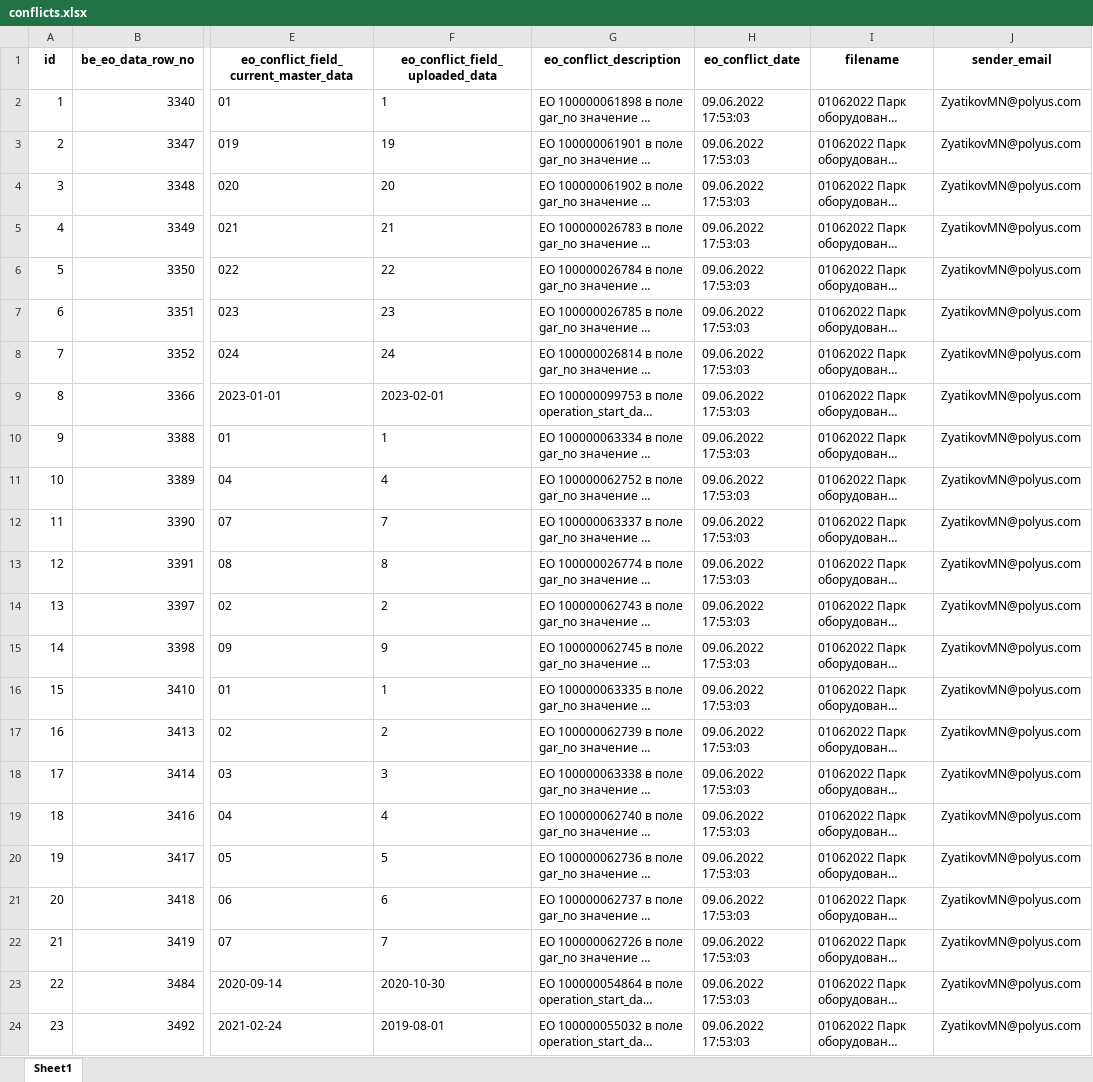
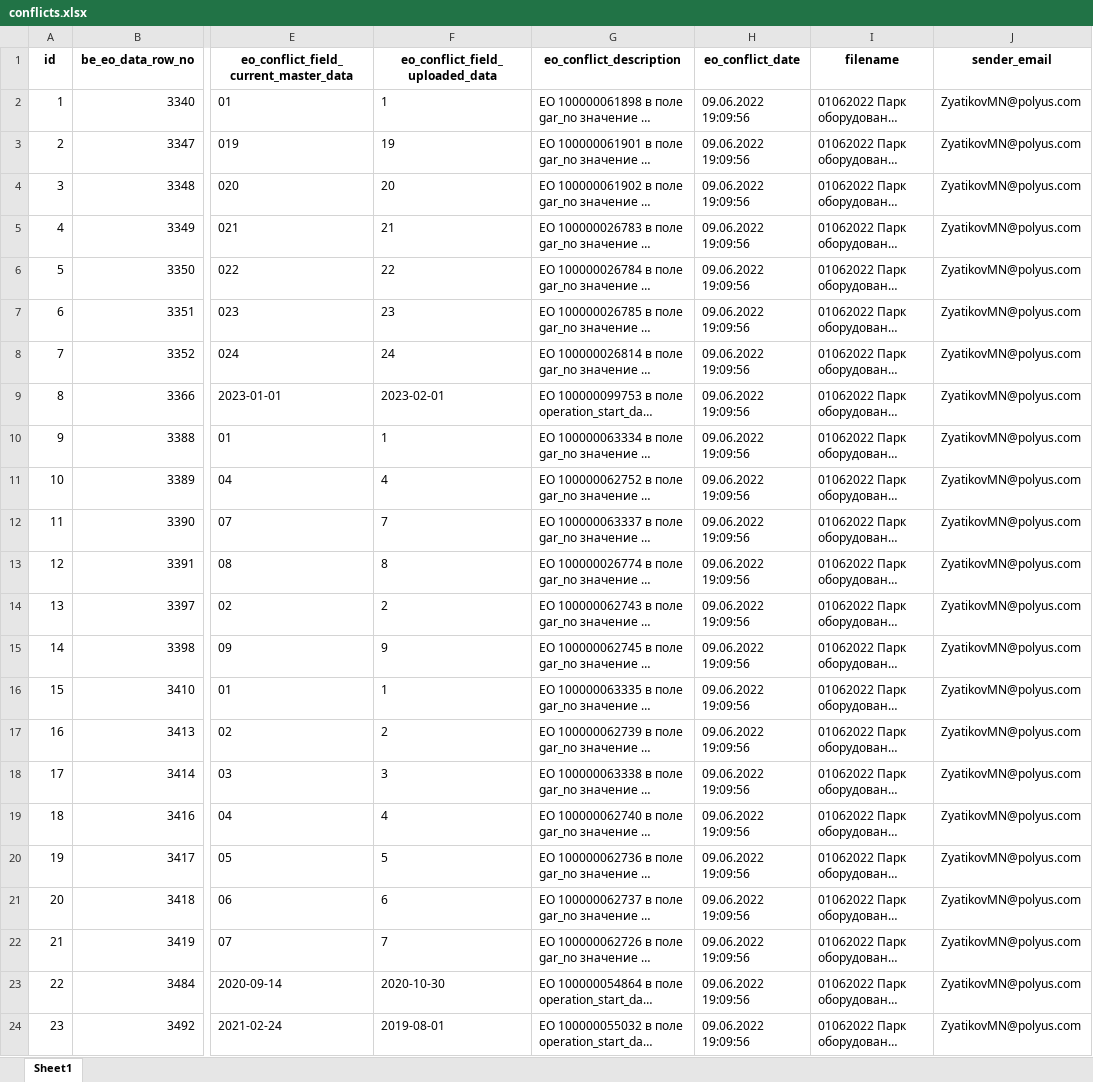
Before and after one commit to Zhenya1975/bdo_v1, an Excel workbook: downloads/conflicts.xlsx, sheet Sheet1, drawn as a sheet; only a part is shown, gaps mark what is left out; long unchanged cells end in …; values as stored, in another font and other column widths than the file's, no borders; the diff names each change by its address in the sheet, - before the commit and + after, or states it on an @@ line.

Commit message:
clean conflicts

```diff
--- a/downloads/conflicts.xlsx (sheet Sheet1)
+++ b/downloads/conflicts.xlsx (sheet Sheet1)
-H2:H24 (eo_conflict_date): 09.06.2022 17:53:03
+H2:H24 (eo_conflict_date): 09.06.2022 19:09:56
```
Also changed, not shown: downloads/eo_master_data.xlsx, downloads/sap_eo_data.xlsx, 5 other files.
